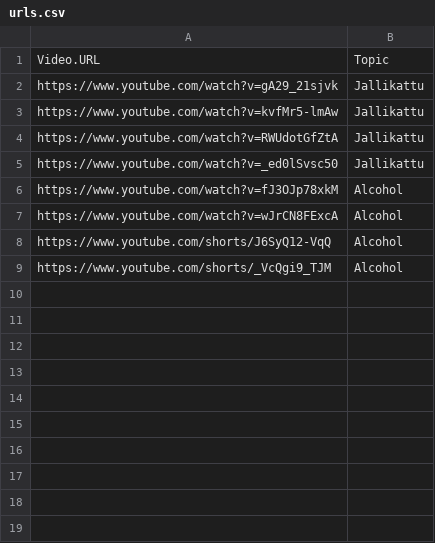
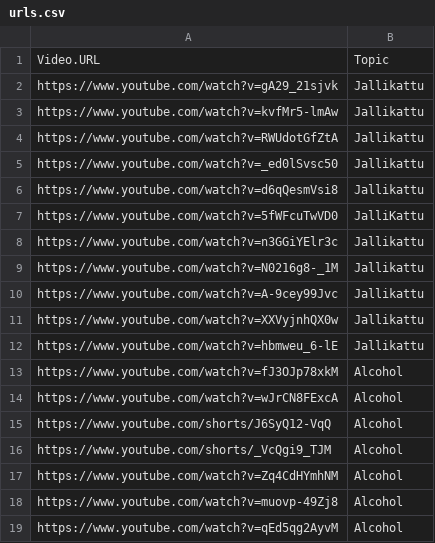
Before and after one commit to srivarshan-s/tamil-argument-scraper, a CSV file: youtube-scraper/urls.csv, drawn as a sheet.

Commit message:
Add URLs

```diff
--- a/youtube-scraper/urls.csv
+++ b/youtube-scraper/urls.csv
@@ -5,2 +5,9 @@ https://www.youtube.com/watch?v=RWUdotGfZtA,Jallikattu
 https://www.youtube.com/watch?v=_ed0lSvsc50,Jallikattu
+https://www.youtube.com/watch?v=d6qQesmVsi8,Jallikattu
+https://www.youtube.com/watch?v=5fWFcuTwVD0,JalliKattu
+https://www.youtube.com/watch?v=n3GGiYElr3c,Jallikattu
+https://www.youtube.com/watch?v=N0216g8-_1M,Jallikattu
+https://www.youtube.com/watch?v=A-9cey99Jvc,Jallikattu
+https://www.youtube.com/watch?v=XXVyjnhQX0w,Jallikattu
+https://www.youtube.com/watch?v=hbmweu_6-lE,Jallikattu
 https://www.youtube.com/watch?v=fJ3OJp78xkM,Alcohol
@@ -9 +16,4 @@ https://www.youtube.com/shorts/J6SyQ12-VqQ,Alcohol
 https://www.youtube.com/shorts/_VcQgi9_TJM,Alcohol
+https://www.youtube.com/watch?v=Zq4CdHYmhNM,Alcohol
+https://www.youtube.com/watch?v=muovp-49Zj8,Alcohol
+https://www.youtube.com/watch?v=qEd5qg2AyvM,Alcohol
```
